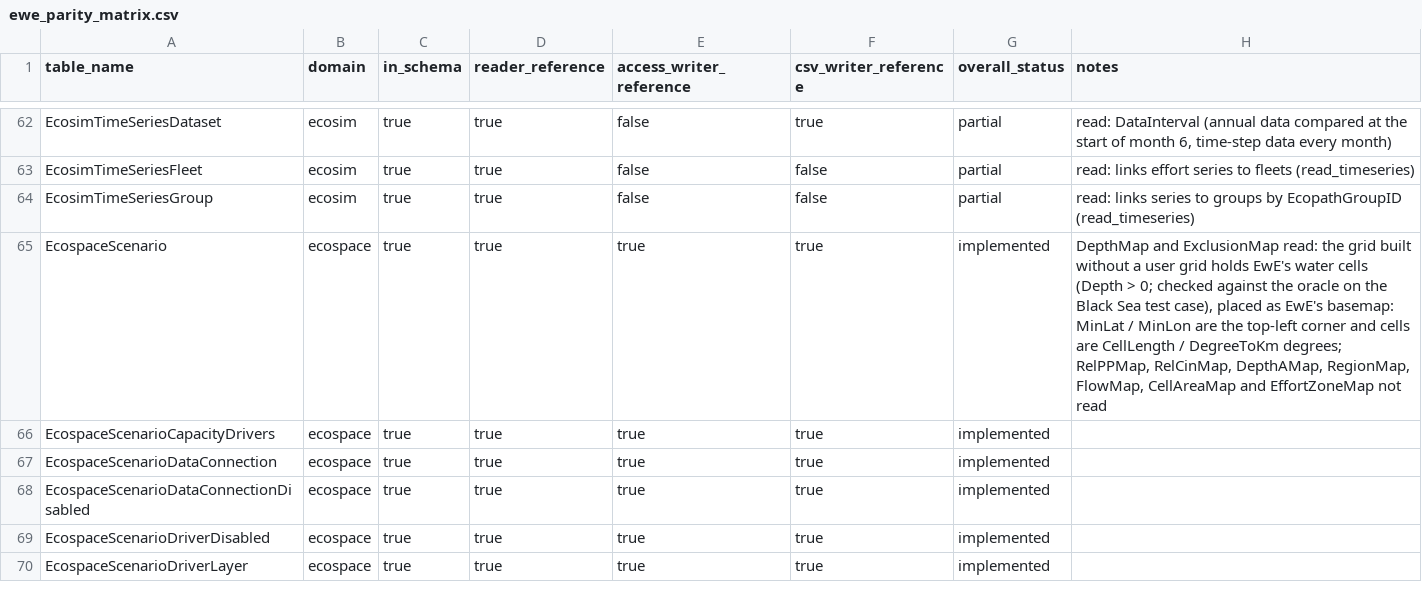
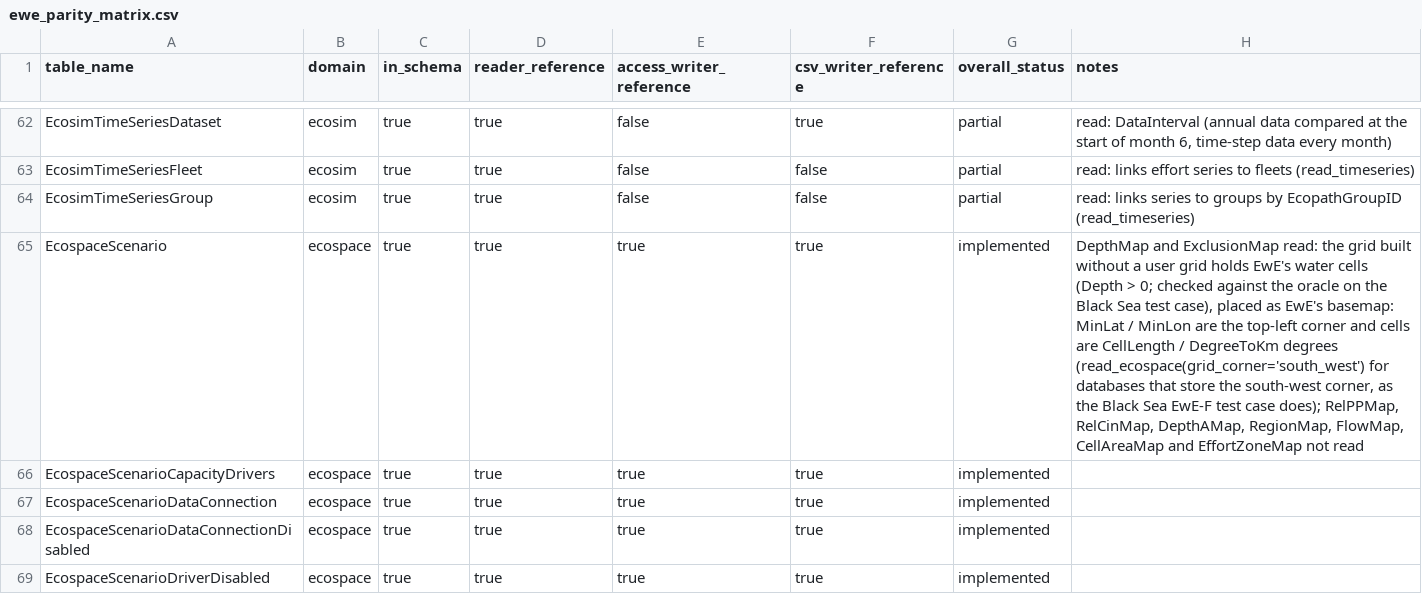
Before and after one commit to razinkele/PyPath, a CSV file: docs/parity/ewe_parity_matrix.csv, drawn as a sheet; only a part is shown, gaps mark what is left out; the shorter side is filled out with more unchanged rows.

```diff
--- a/docs/parity/ewe_parity_matrix.csv
+++ b/docs/parity/ewe_parity_matrix.csv
@@ -64,3 +64,3 @@ EcosimTimeSeriesFleet,ecosim,true,true,false,false,partial,read: links effort se
 EcosimTimeSeriesGroup,ecosim,true,true,false,false,partial,read: links series to groups by EcopathGroupID (read_timeseries)
-EcospaceScenario,ecospace,true,true,true,true,implemented,"DepthMap and ExclusionMap read: the grid built without a user grid holds EwE's water cells (Depth > 0; checked against the oracle on the Black Sea test case), placed as EwE's basemap: MinLat / MinLon are the top-left corner and cells are CellLength / DegreeToKm degrees; RelPPMap, RelCinMap, DepthAMap, RegionMap, FlowMap, CellAreaMap and EffortZoneMap not read"
+EcospaceScenario,ecospace,true,true,true,true,implemented,"DepthMap and ExclusionMap read: the grid built without a user grid holds EwE's water cells (Depth > 0; checked against the oracle on the Black Sea test case), placed as EwE's basemap: MinLat / MinLon are the top-left corner and cells are CellLength / DegreeToKm degrees (read_ecospace(grid_corner='south_west') for databases that store the south-west corner, as the Black Sea EwE-F test case does); RelPPMap, RelCinMap, DepthAMap, RegionMap, FlowMap, CellAreaMap and EffortZoneMap not read"
 EcospaceScenarioCapacityDrivers,ecospace,true,true,true,true,implemented,
```
Also changed, not shown: 2 other files.
